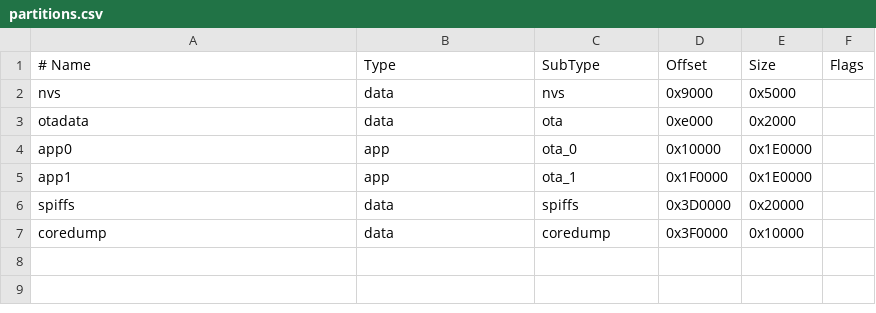
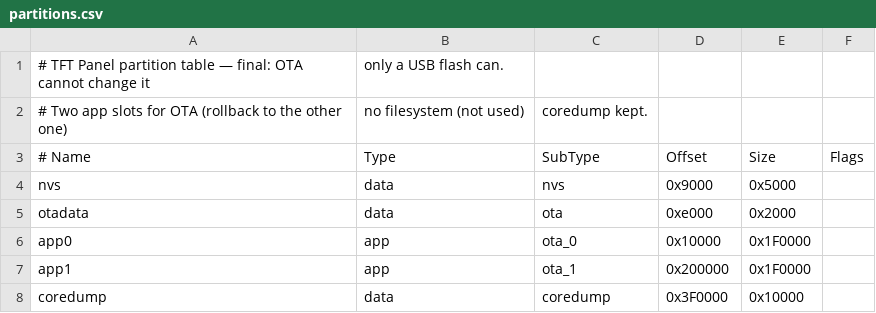
Before and after one commit to r45635/tft-panel, a CSV file: partitions.csv, drawn as a sheet; removed rows and columns are numbered as before the commit, all else as after; the diff names each change by its address in the sheet, - before the commit and + after, or states it on an @@ line.

Commit message:
OTA foundations: final partition table, version stamping, TLS in PSRAM
Two 1984 KB app slots + coredump, no filesystem (OTA can never change the table,
so it is settled before the first release). Version from git describe, written
to a generated source so only it recompiles. mbedTLS allocates in PSRAM with the
common CA subset; log level down to warnings.

```diff
--- a/partitions.csv
+++ b/partitions.csv
+row 1: # TFT Panel partition table — final: OTA cannot change it | only a USB flash can.
+row 2: # Two app slots for OTA (rollback to the other one) | no filesystem (not used) | coredump kept.
-E6:E7 (Size): 0x1E0000
+E6:E7 (Size): 0x1F0000
-D7 (Offset): 0x1F0000
+D7 (Offset): 0x200000
-row 6: spiffs | data | spiffs | 0x3D0000 | 0x20000
```
Also changed, not shown: 6 other files.
